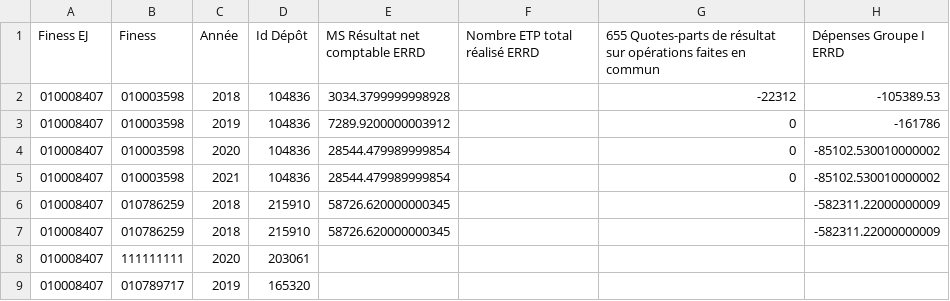
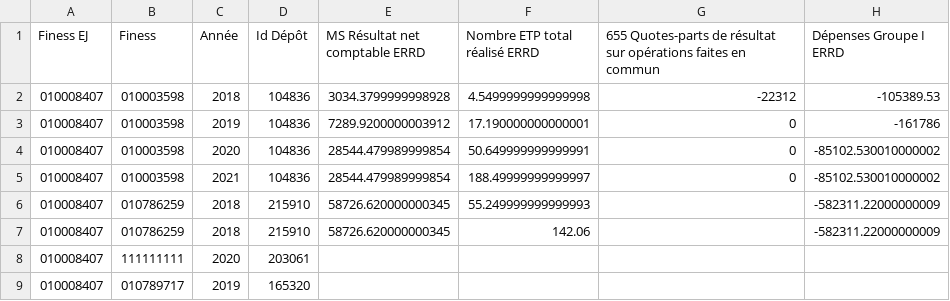
Before and after one commit to DNUM-SocialGouv/helios, a CSV file: data_set/diamant/ANN_ERRD_EJ_ET_2022_06_07.CSV, drawn as a sheet; only a part is shown; the diff names each change by its address in the sheet, - before the commit and + after, or states it on an @@ line.

Commit message:
(hel-301) Récupérer le nombre d'ETP réalisés (#190)

```diff
--- a/data_set/diamant/ANN_ERRD_EJ_ET_2022_06_07.CSV
+++ b/data_set/diamant/ANN_ERRD_EJ_ET_2022_06_07.CSV
-F2 (Nombre ETP total réalisé ERRD): (empty)
+F2 (Nombre ETP total réalisé ERRD): 4.5499999999999998
-F3 (Nombre ETP total réalisé ERRD): (empty)
+F3 (Nombre ETP total réalisé ERRD): 17.190000000000001
-F4 (Nombre ETP total réalisé ERRD): (empty)
+F4 (Nombre ETP total réalisé ERRD): 50.649999999999991
-F5 (Nombre ETP total réalisé ERRD): (empty)
+F5 (Nombre ETP total réalisé ERRD): 188.49999999999997
-F6 (Nombre ETP total réalisé ERRD): (empty)
+F6 (Nombre ETP total réalisé ERRD): 55.249999999999993
-F7 (Nombre ETP total réalisé ERRD): (empty)
+F7 (Nombre ETP total réalisé ERRD): 142.06
```
Also changed, not shown: 12 other files.
